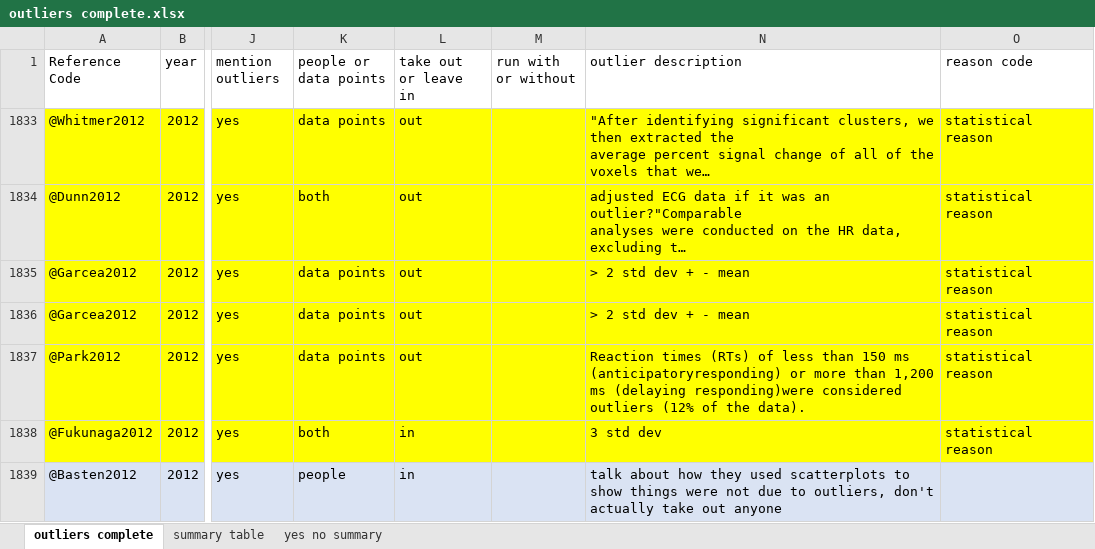
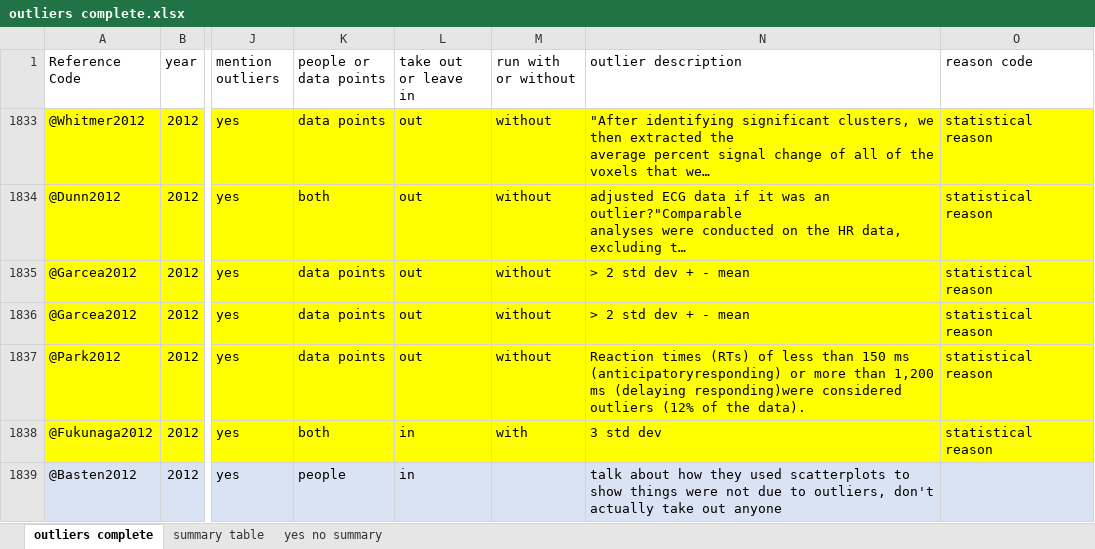
Before and after one commit to doomlab/Outliers, an Excel workbook: outliers complete.xlsx, sheet outliers complete, drawn as a sheet; only a part is shown, gaps mark what is left out; long unchanged cells end in …; values as stored, in another font and other column widths than the file's, no borders; the diff covers the shown part only; the diff names each change by its address in the sheet, - before the commit and + after, or states it on an @@ line.

Commit message:
more

```diff
--- a/outliers complete.xlsx (sheet outliers complete)
+++ b/outliers complete.xlsx (sheet outliers complete)
-M1833:M1837 (run with or without): (empty)
+M1833:M1837 (run with or without): without
-M1838 (run with or without): (empty)
+M1838 (run with or without): with
```
Also changed, not shown: 20 edited cells elsewhere in this sheet.
